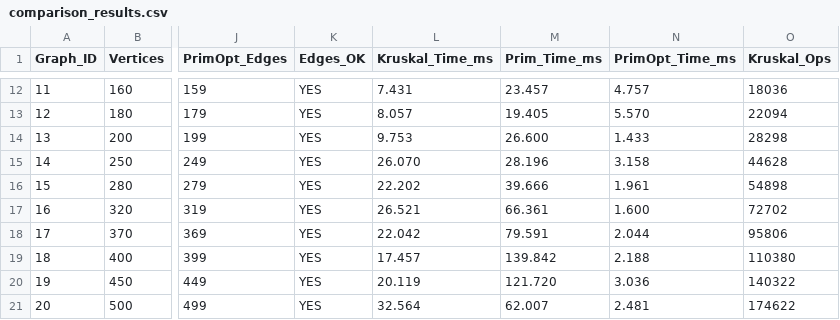
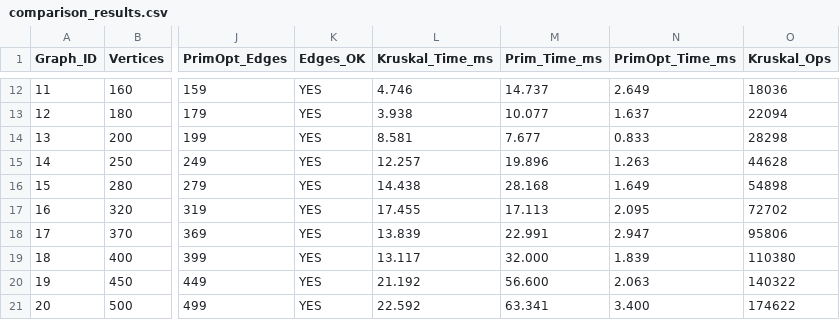
Before and after one commit to Mansurrv/PrimKruskalAssingmentThree, a CSV file: compareResult/comparison_results.csv, drawn as a sheet; only a part is shown, gaps mark what is left out; the diff covers the shown part only; the diff names each change by its address in the sheet, - before the commit and + after, or states it on an @@ line.

```diff
--- a/compareResult/comparison_results.csv
+++ b/compareResult/comparison_results.csv
-L12 (Kruskal_Time_ms): 7.431
+L12 (Kruskal_Time_ms): 4.746
-M12 (Prim_Time_ms): 23.457
+M12 (Prim_Time_ms): 14.737
-N12 (PrimOpt_Time_ms): 4.757
+N12 (PrimOpt_Time_ms): 2.649
-L13 (Kruskal_Time_ms): 8.057
+L13 (Kruskal_Time_ms): 3.938
-M13 (Prim_Time_ms): 19.405
+M13 (Prim_Time_ms): 10.077
-N13 (PrimOpt_Time_ms): 5.570
+N13 (PrimOpt_Time_ms): 1.637
-L14 (Kruskal_Time_ms): 9.753
+L14 (Kruskal_Time_ms): 8.581
-M14 (Prim_Time_ms): 26.600
+M14 (Prim_Time_ms): 7.677
-N14 (PrimOpt_Time_ms): 1.433
+N14 (PrimOpt_Time_ms): 0.833
-L15 (Kruskal_Time_ms): 26.070
+L15 (Kruskal_Time_ms): 12.257
-M15 (Prim_Time_ms): 28.196
+M15 (Prim_Time_ms): 19.896
-N15 (PrimOpt_Time_ms): 3.158
+N15 (PrimOpt_Time_ms): 1.263
-L16 (Kruskal_Time_ms): 22.202
+L16 (Kruskal_Time_ms): 14.438
-M16 (Prim_Time_ms): 39.666
+M16 (Prim_Time_ms): 28.168
-N16 (PrimOpt_Time_ms): 1.961
+N16 (PrimOpt_Time_ms): 1.649
-L17 (Kruskal_Time_ms): 26.521
+L17 (Kruskal_Time_ms): 17.455
-M17 (Prim_Time_ms): 66.361
+M17 (Prim_Time_ms): 17.113
-N17 (PrimOpt_Time_ms): 1.600
+N17 (PrimOpt_Time_ms): 2.095
-L18 (Kruskal_Time_ms): 22.042
+L18 (Kruskal_Time_ms): 13.839
-M18 (Prim_Time_ms): 79.591
+M18 (Prim_Time_ms): 22.991
-N18 (PrimOpt_Time_ms): 2.044
+N18 (PrimOpt_Time_ms): 2.947
-L19 (Kruskal_Time_ms): 17.457
+L19 (Kruskal_Time_ms): 13.117
-M19 (Prim_Time_ms): 139.842
+M19 (Prim_Time_ms): 32.000
-N19 (PrimOpt_Time_ms): 2.188
+N19 (PrimOpt_Time_ms): 1.839
-L20 (Kruskal_Time_ms): 20.119
+L20 (Kruskal_Time_ms): 21.192
-M20 (Prim_Time_ms): 121.720
+M20 (Prim_Time_ms): 56.600
-N20 (PrimOpt_Time_ms): 3.036
+N20 (PrimOpt_Time_ms): 2.063
-L21 (Kruskal_Time_ms): 32.564
+L21 (Kruskal_Time_ms): 22.592
-M21 (Prim_Time_ms): 62.007
+M21 (Prim_Time_ms): 63.341
-N21 (PrimOpt_Time_ms): 2.481
+N21 (PrimOpt_Time_ms): 3.400
```
Also changed, not shown: 54 edited cells elsewhere in this file.
